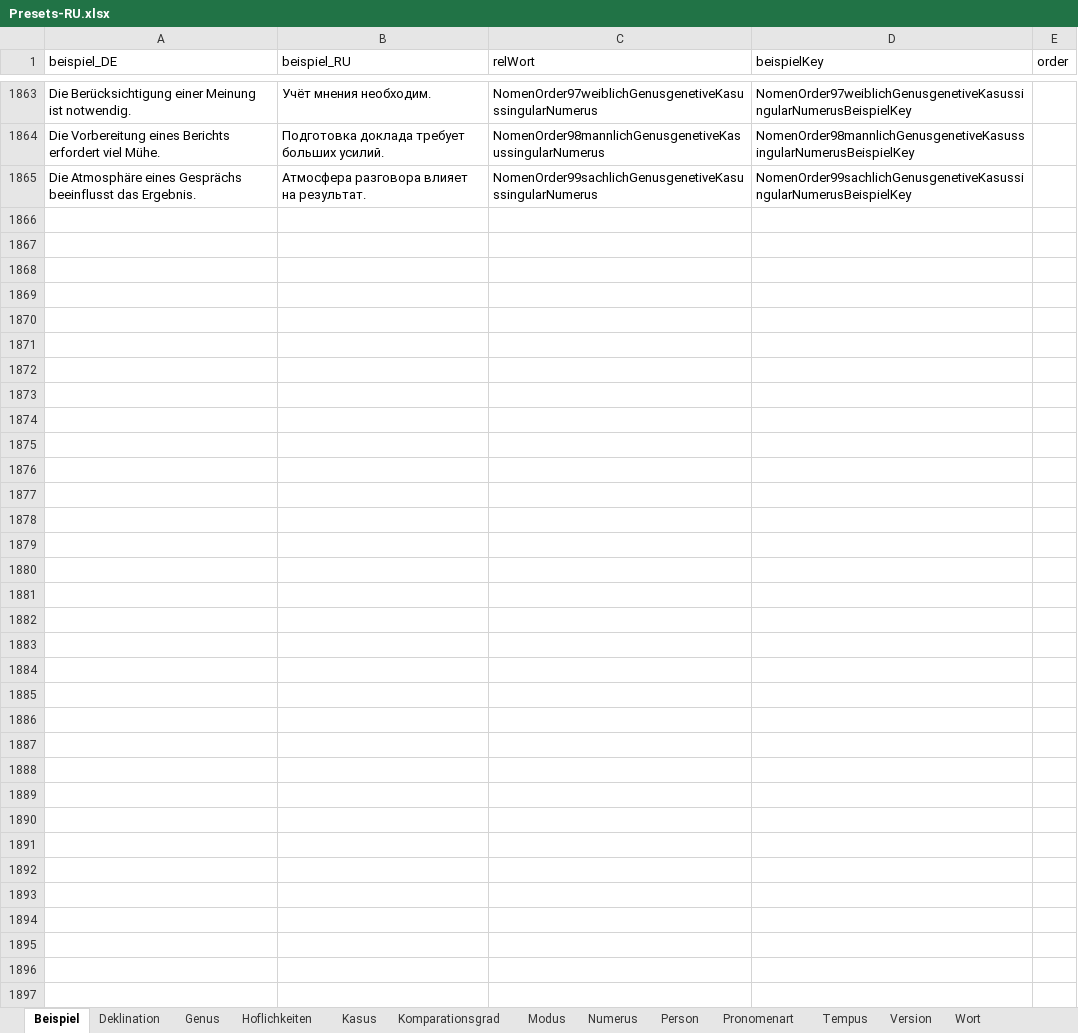
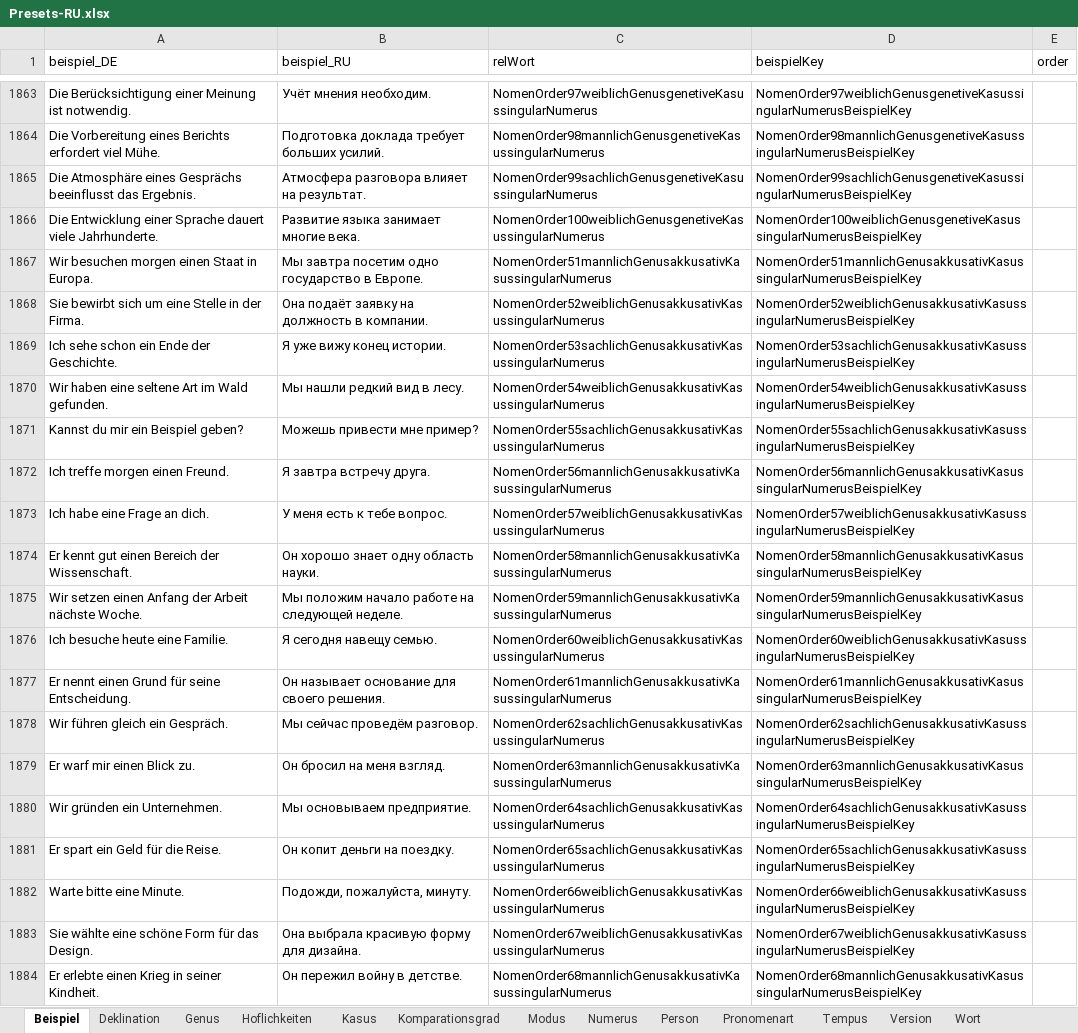
Before and after one commit to AdvancedResearches/AutoLehrer, an Excel workbook: Presets preparation/Presets-RU.xlsx, sheet Beispiel, drawn as a sheet; only a part is shown, gaps mark what is left out; values as stored, in another font and other column widths than the file's, no borders; table styles not drawn; the diff covers the shown part only; the diff names each change by its address in the sheet, - before the commit and + after, or states it on an @@ line.

Commit message:
1.2.1.0 - mehr beispielen

```diff
--- a/Presets preparation/Presets-RU.xlsx (sheet Beispiel)
+++ b/Presets preparation/Presets-RU.xlsx (sheet Beispiel)
+row 1866: Die Entwicklung einer Sprache dauert viele Jahrhunderte. | Развитие языка занимает многие века. | NomenOrder100weiblichGenusgenetiveKasussingularNumerus | NomenOrder100weiblichGenusgenetiveKasussingularNumerusBeispielKey
+row 1867: Wir besuchen morgen einen Staat in Europa. | Мы завтра посетим одно государство в Европе. | NomenOrder51mannlichGenusakkusativKasussingularNumerus | NomenOrder51mannlichGenusakkusativKasussingularNumerusBeispielKey
+row 1868: Sie bewirbt sich um eine Stelle in der Firma. | Она подаёт заявку на должность в компании. | NomenOrder52weiblichGenusakkusativKasussingularNumerus | NomenOrder52weiblichGenusakkusativKasussingularNumerusBeispielKey
+row 1869: Ich sehe schon ein Ende der Geschichte. | Я уже вижу конец истории. | NomenOrder53sachlichGenusakkusativKasussingularNumerus | NomenOrder53sachlichGenusakkusativKasussingularNumerusBeispielKey
+row 1870: Wir haben eine seltene Art im Wald gefunden. | Мы нашли редкий вид в лесу. | NomenOrder54weiblichGenusakkusativKasussingularNumerus | NomenOrder54weiblichGenusakkusativKasussingularNumerusBeispielKey
+row 1871: Kannst du mir ein Beispiel geben? | Можешь привести мне пример? | NomenOrder55sachlichGenusakkusativKasussingularNumerus | NomenOrder55sachlichGenusakkusativKasussingularNumerusBeispielKey
+row 1872: Ich treffe morgen einen Freund. | Я завтра встречу друга. | NomenOrder56mannlichGenusakkusativKasussingularNumerus | NomenOrder56mannlichGenusakkusativKasussingularNumerusBeispielKey
+row 1873: Ich habe eine Frage an dich. | У меня есть к тебе вопрос. | NomenOrder57weiblichGenusakkusativKasussingularNumerus | NomenOrder57weiblichGenusakkusativKasussingularNumerusBeispielKey
+row 1874: Er kennt gut einen Bereich der Wissenschaft. | Он хорошо знает одну область науки. | NomenOrder58mannlichGenusakkusativKasussingularNumerus | NomenOrder58mannlichGenusakkusativKasussingularNumerusBeispielKey
+row 1875: Wir setzen einen Anfang der Arbeit nächste Woche. | Мы положим начало работе на следующей неделе. | NomenOrder59mannlichGenusakkusativKasussingularNumerus | NomenOrder59mannlichGenusakkusativKasussingularNumerusBeispielKey
+row 1876: Ich besuche heute eine Familie. | Я сегодня навещу семью. | NomenOrder60weiblichGenusakkusativKasussingularNumerus | NomenOrder60weiblichGenusakkusativKasussingularNumerusBeispielKey
+row 1877: Er nennt einen Grund für seine Entscheidung. | Он называет основание для своего решения. | NomenOrder61mannlichGenusakkusativKasussingularNumerus | NomenOrder61mannlichGenusakkusativKasussingularNumerusBeispielKey
+row 1878: Wir führen gleich ein Gespräch. | Мы сейчас проведём разговор. | NomenOrder62sachlichGenusakkusativKasussingularNumerus | NomenOrder62sachlichGenusakkusativKasussingularNumerusBeispielKey
+row 1879: Er warf mir einen Blick zu. | Он бросил на меня взгляд. | NomenOrder63mannlichGenusakkusativKasussingularNumerus | NomenOrder63mannlichGenusakkusativKasussingularNumerusBeispielKey
+row 1880: Wir gründen ein Unternehmen. | Мы основываем предприятие. | NomenOrder64sachlichGenusakkusativKasussingularNumerus | NomenOrder64sachlichGenusakkusativKasussingularNumerusBeispielKey
+row 1881: Er spart ein Geld für die Reise. | Он копит деньги на поездку. | NomenOrder65sachlichGenusakkusativKasussingularNumerus | NomenOrder65sachlichGenusakkusativKasussingularNumerusBeispielKey
+row 1882: Warte bitte eine Minute. | Подожди, пожалуйста, минуту. | NomenOrder66weiblichGenusakkusativKasussingularNumerus | NomenOrder66weiblichGenusakkusativKasussingularNumerusBeispielKey
+row 1883: Sie wählte eine schöne Form für das Design. | Она выбрала красивую форму для дизайна. | NomenOrder67weiblichGenusakkusativKasussingularNumerus | NomenOrder67weiblichGenusakkusativKasussingularNumerusBeispielKey
+row 1884: Er erlebte einen Krieg in seiner Kindheit. | Он пережил войну в детстве. | NomenOrder68mannlichGenusakkusativKasussingularNumerus | NomenOrder68mannlichGenusakkusativKasussingularNumerusBeispielKey
```
Also changed, not shown: 82 added rows elsewhere in this sheet, sheet Wort, sheet Version, hidden cells, 3 other files.
